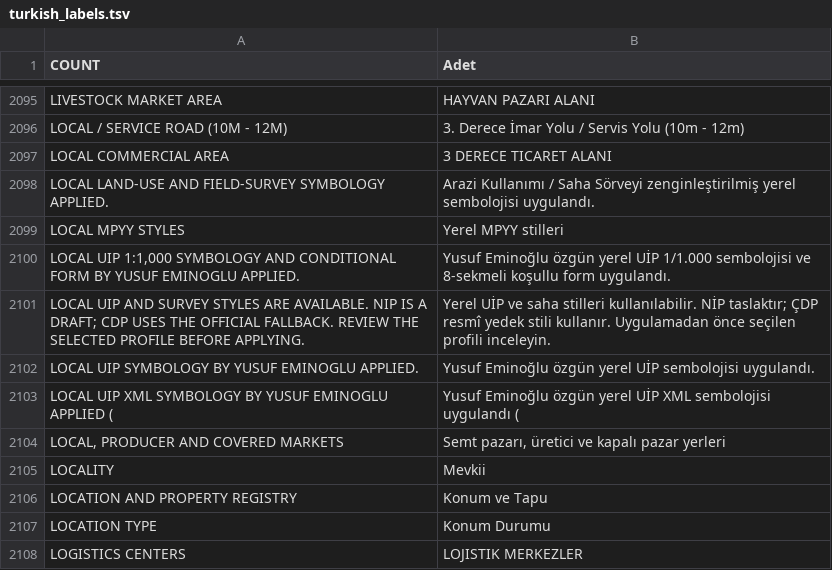
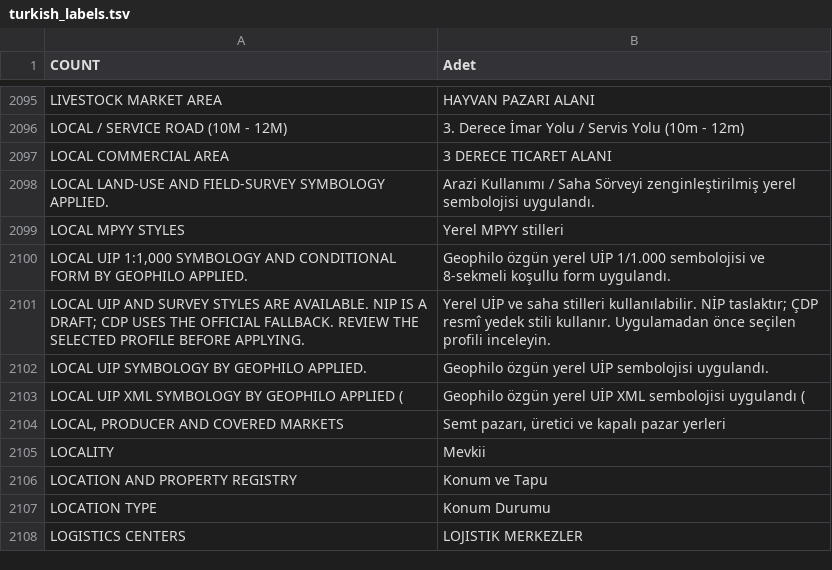
Before and after one commit to YusufEminoglu/planx_mpyy_studio, a TSV file: resources/turkish_labels.tsv, drawn as a sheet; only a part is shown, gaps mark what is left out.

Commit message:
Metadata: Hub display name, author Geophilo, drop university affiliation
Display name follows the name approved on the QGIS Hub; author and in-plugin credits read Geophilo; Dokuz Eylul University references removed. Copyright lines, licence text and commit identity are unchanged.

```diff
--- a/resources/turkish_labels.tsv
+++ b/resources/turkish_labels.tsv
@@ -2099,6 +2099,6 @@ LOCAL LAND-USE AND FIELD-SURVEY SYMBOLOGY APPLIED.	Arazi Kullanımı / Saha Sör
 LOCAL MPYY STYLES	Yerel MPYY stilleri
-LOCAL UIP 1:1,000 SYMBOLOGY AND CONDITIONAL FORM BY YUSUF EMINOGLU APPLIED.	Yusuf Eminoğlu özgün yerel UİP 1/1.000 sembolojisi ve 8-sekmeli koşullu form uygulandı.
+LOCAL UIP 1:1,000 SYMBOLOGY AND CONDITIONAL FORM BY GEOPHILO APPLIED.	Geophilo özgün yerel UİP 1/1.000 sembolojisi ve 8-sekmeli koşullu form uygulandı.
 LOCAL UIP AND SURVEY STYLES ARE AVAILABLE. NIP IS A DRAFT; CDP USES THE OFFICIAL FALLBACK. REVIEW THE SELECTED PROFILE BEFORE APPLYING.	Yerel UİP ve saha stilleri kullanılabilir. NİP taslaktır; ÇDP resmî yedek stili kullanır. Uygulamadan önce seçilen profili inceleyin.
-LOCAL UIP SYMBOLOGY BY YUSUF EMINOGLU APPLIED.	Yusuf Eminoğlu özgün yerel UİP sembolojisi uygulandı.
-LOCAL UIP XML SYMBOLOGY BY YUSUF EMINOGLU APPLIED (	Yusuf Eminoğlu özgün yerel UİP XML sembolojisi uygulandı (
+LOCAL UIP SYMBOLOGY BY GEOPHILO APPLIED.	Geophilo özgün yerel UİP sembolojisi uygulandı.
+LOCAL UIP XML SYMBOLOGY BY GEOPHILO APPLIED (	Geophilo özgün yerel UİP XML sembolojisi uygulandı (
 LOCAL, PRODUCER AND COVERED MARKETS	Semt pazarı, üretici ve kapalı pazar yerleri
```
Also changed, not shown: 11 other files.
